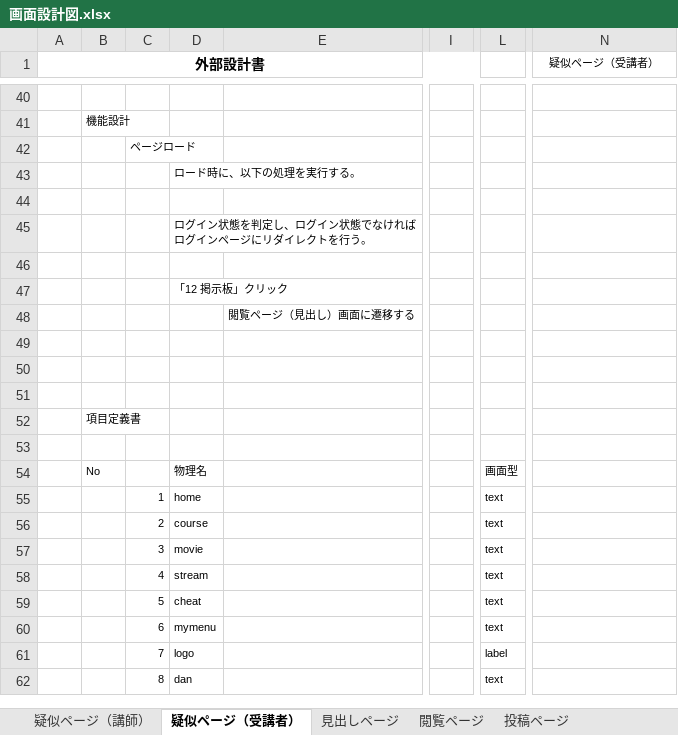
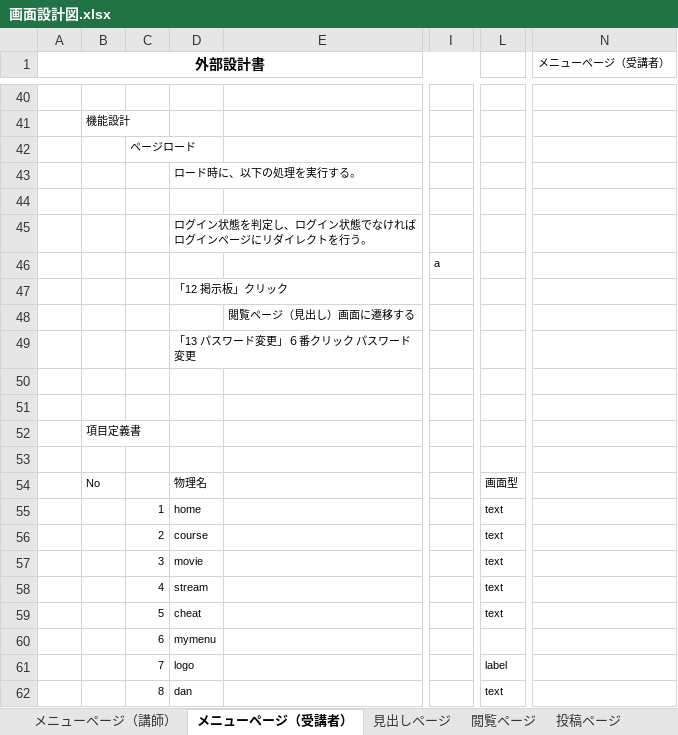
Before and after one commit to DOJO-2021/C-1, an Excel workbook: 文書管理フォルダ/外部設計用フォルダ/外部設計書類/画面設計図.xlsx, sheet メニューページ（受講者）, drawn as a sheet; only a part is shown, gaps mark what is left out; values as stored, in another font and other column widths than the file's, no borders; charts and pictures not drawn; the diff names each change by its address in the sheet, - before the commit and + after, or states it on an @@ line.

```diff
--- a/文書管理フォルダ/外部設計用フォルダ/外部設計書類/画面設計図.xlsx (sheet メニューページ（受講者）)
+++ b/文書管理フォルダ/外部設計用フォルダ/外部設計書類/画面設計図.xlsx (sheet メニューページ（受講者）)
-sheet tab: 疑似ページ（講師）
+sheet tab: メニューページ（講師）
-sheet tab: 疑似ページ（受講者）
+sheet tab: メニューページ（受講者）
-N1: 疑似ページ（受講者）
+N1: メニューページ（受講者）
-I46: (empty)
+I46: a
-D49: (empty)
+D49: 「13 パスワード変更」６番クリック パスワード変更
-L60: text
+L60: (empty)
```
Also changed, not shown: sheet 見出しページ, sheet メニューページ（講師）, charts or pictures, 文書管理フォルダ/外部設計用フォルダ/外部設計書類/画面遷移図_0604.xlsx.
